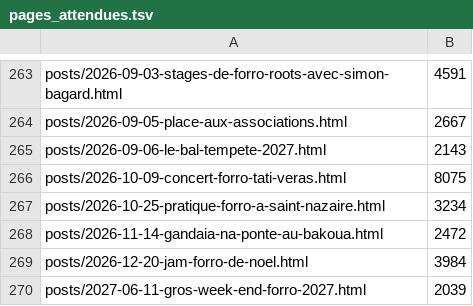
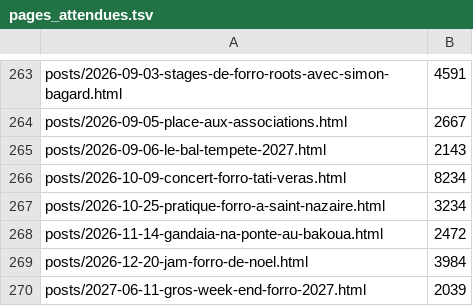
Before and after one commit to goldopuk/lespiedsontdesoreilles, a TSV file: tools/pages_attendues.tsv, drawn as a sheet; only a part is shown, gaps mark what is left out.

```diff
--- a/tools/pages_attendues.tsv
+++ b/tools/pages_attendues.tsv
@@ -265,3 +265,3 @@ posts/2026-09-05-place-aux-associations.html	2667
 posts/2026-09-06-le-bal-tempete-2027.html	2143
-posts/2026-10-09-concert-forro-tati-veras.html	8075
+posts/2026-10-09-concert-forro-tati-veras.html	8234
 posts/2026-10-25-pratique-forro-a-saint-nazaire.html	3234
```
Also changed, not shown: 2 other files.
